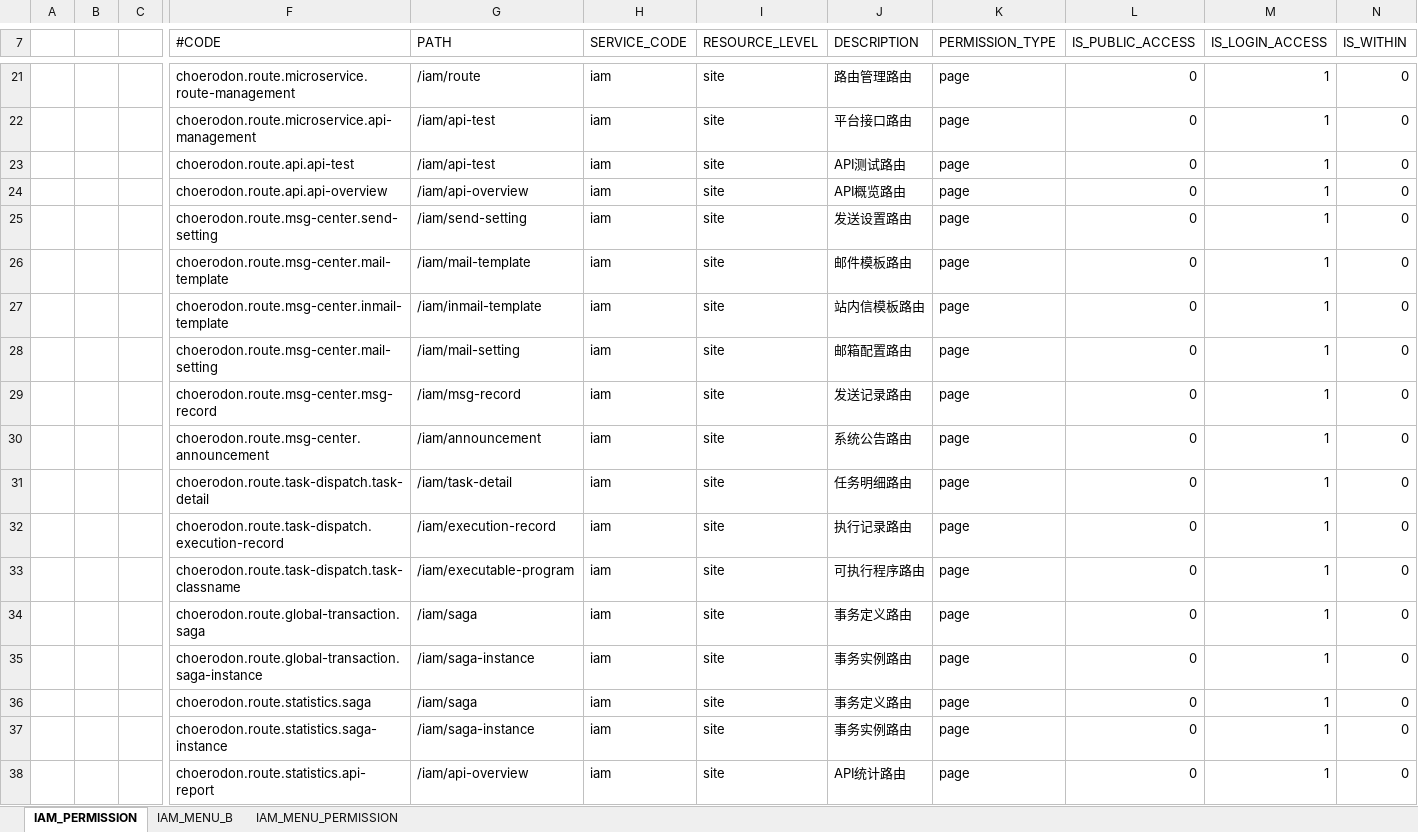
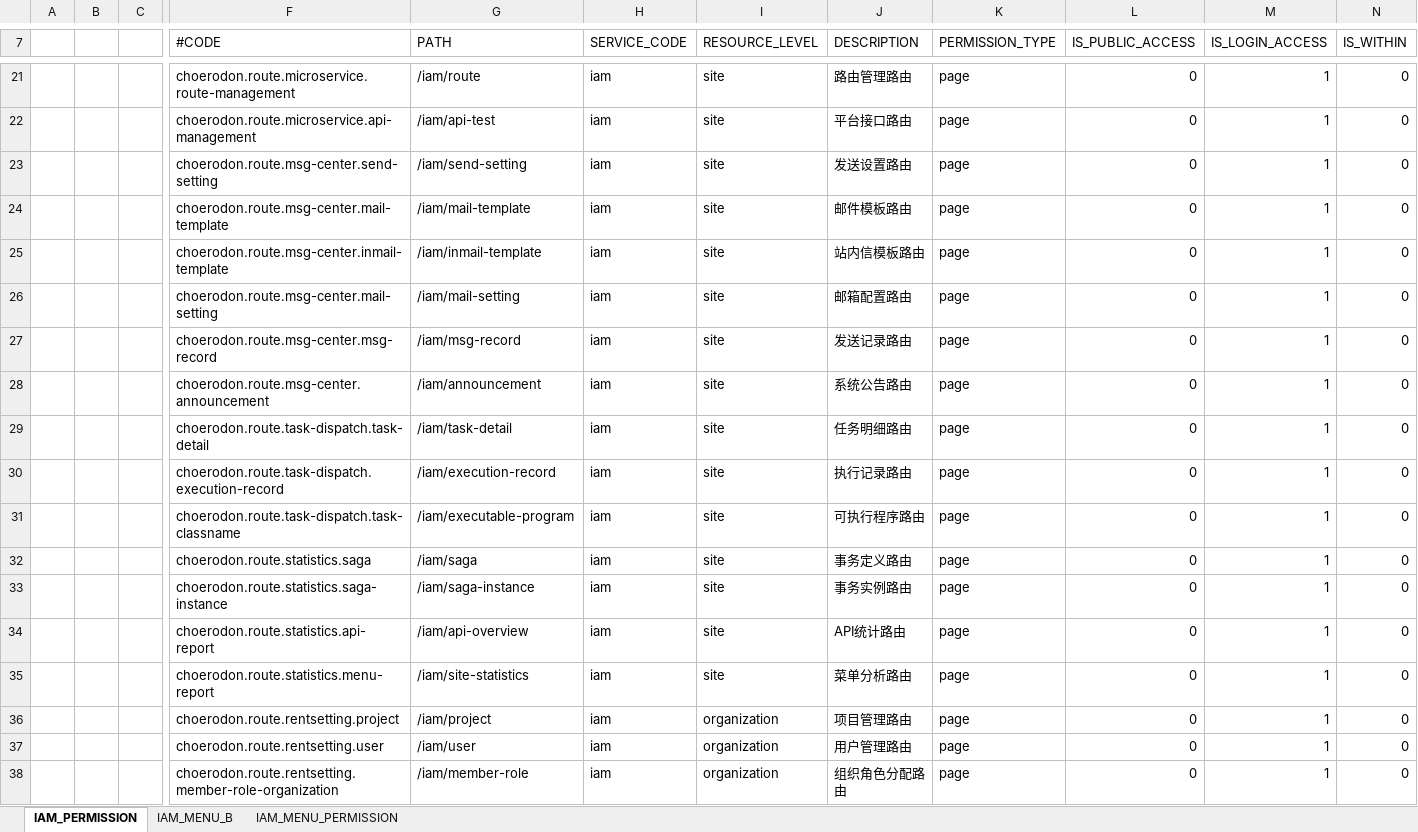
Before and after one commit to choerodon/iam-service, an Excel workbook: src/main/resources/script/front/micro-service-init-data.xlsx, sheet IAM_PERMISSION, drawn as a sheet; only a part is shown, gaps mark what is left out; the shorter side is filled out with more unchanged rows; values as stored, in another font and other column widths than the file's, no borders; rows hold the shown columns only; the diff names each change by its address in the sheet, - before the commit and + after, or states it on an @@ line.

```diff
--- a/src/main/resources/script/front/micro-service-init-data.xlsx (sheet IAM_PERMISSION)
+++ b/src/main/resources/script/front/micro-service-init-data.xlsx (sheet IAM_PERMISSION)
-row 23:  |  |  | choerodon.route.api.api-test | /iam/api-test | iam | site | API测试路由 | page | 0 | 1 | 0
-row 24:  |  |  | choerodon.route.api.api-overview | /iam/api-overview | iam | site | API概览路由 | page | 0 | 1 | 0
-row 34:  |  |  | choerodon.route.global-transaction.saga | /iam/saga | iam | site | 事务定义路由 | page | 0 | 1 | 0
-row 35:  |  |  | choerodon.route.global-transaction.saga-instance | /iam/saga-instance | iam | site | 事务实例路由 | page | 0 | 1 | 0
```
Also changed, not shown: sheet IAM_MENU_B, sheet IAM_MENU_PERMISSION, 1 other file.
